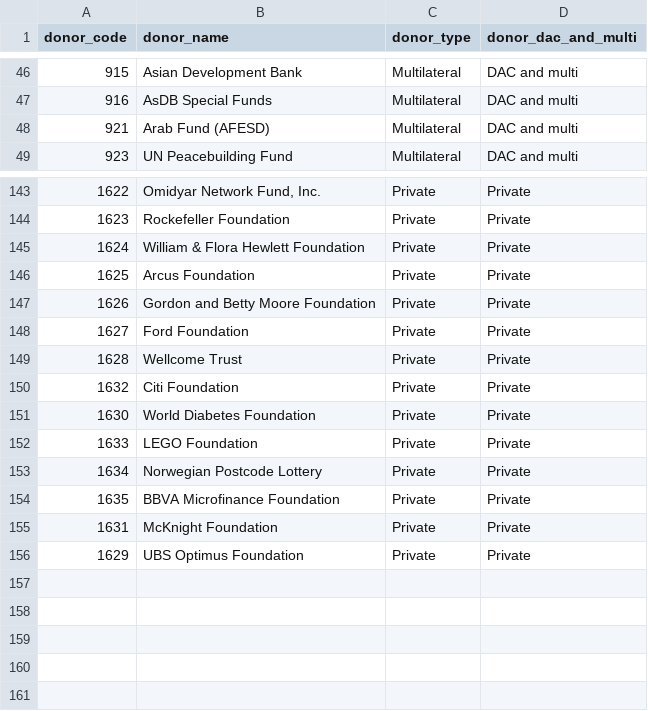
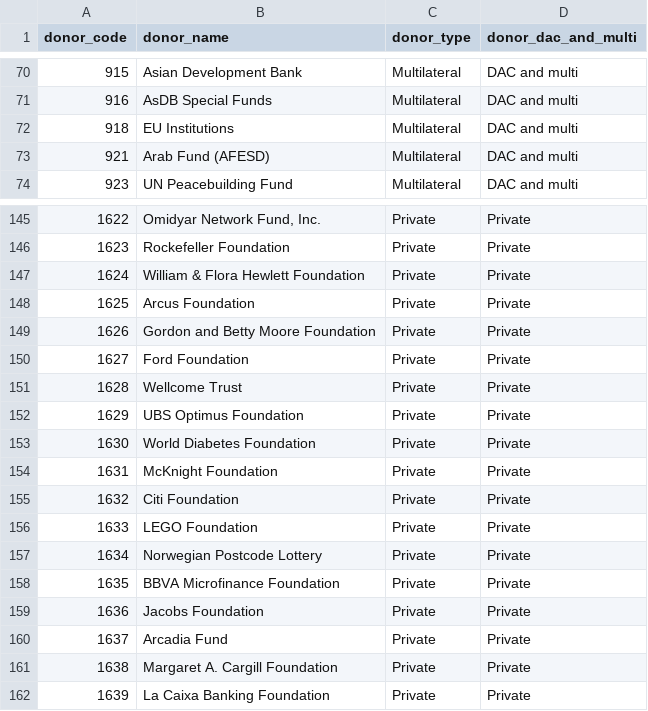
Before and after one commit to devinit/ddw-analyst-ui, a CSV file: data_updates/manual/CSV/oecd_crs_donor_type_ref.csv, drawn as a sheet; only a part is shown, gaps mark what is left out; the diff covers the shown part only.

Commit message:
Update donor codelist

```diff
--- a/data_updates/manual/CSV/oecd_crs_donor_type_ref.csv
+++ b/data_updates/manual/CSV/oecd_crs_donor_type_ref.csv
@@ -47,2 +71,3 @@ donor_code,donor_name,donor_type,donor_dac_and_multi
 916,AsDB Special Funds,Multilateral,DAC and multi
+918,EU Institutions,Multilateral,DAC and multi
 921,Arab Fund (AFESD),Multilateral,DAC and multi
@@ -149,4 +151,6 @@ donor_code,donor_name,donor_type,donor_dac_and_multi
 1628,Wellcome Trust,Private,Private
+1629,UBS Optimus Foundation,Private,Private
+1630,World Diabetes Foundation,Private,Private
+1631,McKnight Foundation,Private,Private
 1632,Citi Foundation,Private,Private
-1630,World Diabetes Foundation,Private,Private
 1633,LEGO Foundation,Private,Private
@@ -154,3 +158,5 @@ donor_code,donor_name,donor_type,donor_dac_and_multi
 1635,BBVA Microfinance Foundation,Private,Private
-1631,McKnight Foundation,Private,Private
-1629,UBS Optimus Foundation,Private,Private
+1636,Jacobs Foundation,Private,Private
+1637,Arcadia Fund,Private,Private
+1638,Margaret A. Cargill Foundation,Private,Private
+1639,La Caixa Banking Foundation,Private,Private
```
Also changed, not shown: 2 added rows and 27 moved rows elsewhere in this file.
